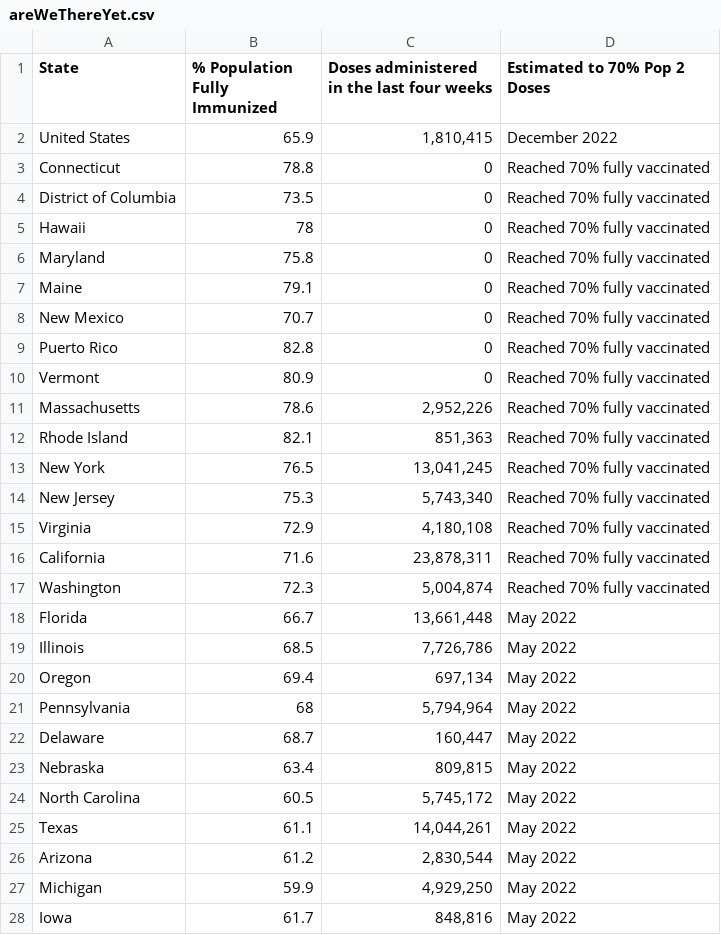
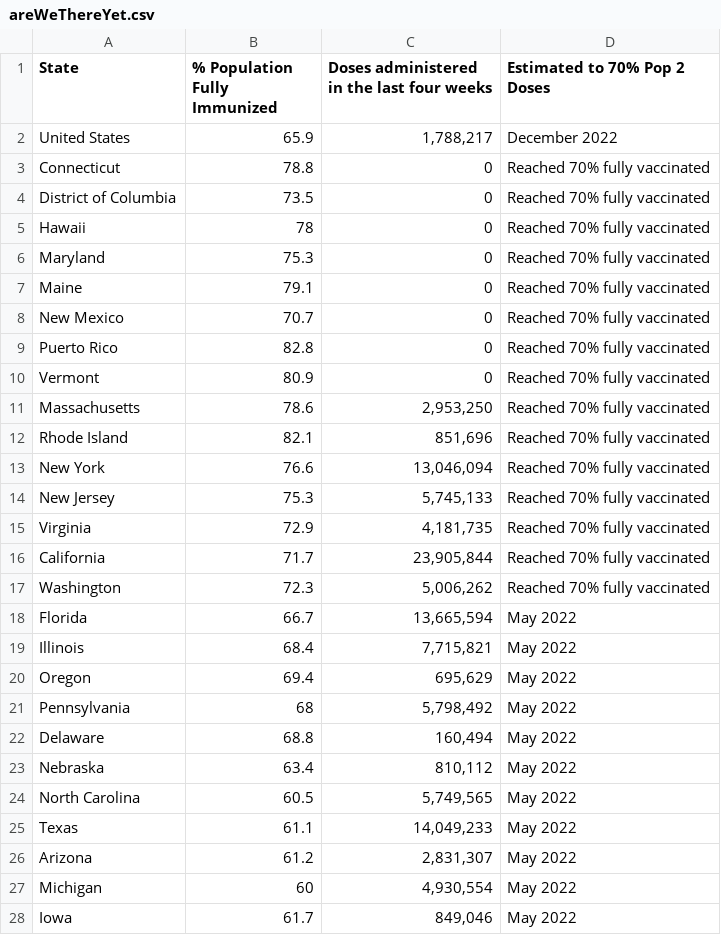
Before and after one commit to Dotdash-Data-Journalism/2021_2022_VWH_covid_vaccine_tracker, a CSV file: chartData/areWeThereYet.csv, drawn as a sheet; only a part is shown; the diff covers the shown part only.

```diff
--- a/chartData/areWeThereYet.csv
+++ b/chartData/areWeThereYet.csv
@@ -1,3 +1,3 @@
 State,% Population Fully Immunized,Doses administered in the last four weeks,Estimated to 70% Pop 2 Doses
-United States,65.9,"1,810,415",December 2022
+United States,65.9,"1,788,217",December 2022
 Connecticut,78.8,         0,Reached 70% fully vaccinated
@@ -5,3 +5,3 @@ District of Columbia,73.5,         0,Reached 70% fully vaccinated
 Hawaii,78,         0,Reached 70% fully vaccinated
-Maryland,75.8,         0,Reached 70% fully vaccinated
+Maryland,75.3,         0,Reached 70% fully vaccinated
 Maine,79.1,         0,Reached 70% fully vaccinated
@@ -10,19 +10,19 @@ Puerto Rico,82.8,         0,Reached 70% fully vaccinated
 Vermont,80.9,         0,Reached 70% fully vaccinated
-Massachusetts,78.6," 2,952,226",Reached 70% fully vaccinated
-Rhode Island,82.1,"   851,363",Reached 70% fully vaccinated
-New York,76.5,"13,041,245",Reached 70% fully vaccinated
-New Jersey,75.3," 5,743,340",Reached 70% fully vaccinated
-Virginia,72.9," 4,180,108",Reached 70% fully vaccinated
-California,71.6,"23,878,311",Reached 70% fully vaccinated
-Washington,72.3," 5,004,874",Reached 70% fully vaccinated
-Florida,66.7,"13,661,448",May 2022
-Illinois,68.5," 7,726,786",May 2022
-Oregon,69.4,"   697,134",May 2022
-Pennsylvania,68," 5,794,964",May 2022
-Delaware,68.7,"   160,447",May 2022
-Nebraska,63.4,"   809,815",May 2022
-North Carolina,60.5," 5,745,172",May 2022
-Texas,61.1,"14,044,261",May 2022
-Arizona,61.2," 2,830,544",May 2022
-Michigan,59.9," 4,929,250",May 2022
-Iowa,61.7,"   848,816",May 2022
+Massachusetts,78.6," 2,953,250",Reached 70% fully vaccinated
+Rhode Island,82.1,"   851,696",Reached 70% fully vaccinated
+New York,76.6,"13,046,094",Reached 70% fully vaccinated
+New Jersey,75.3," 5,745,133",Reached 70% fully vaccinated
+Virginia,72.9," 4,181,735",Reached 70% fully vaccinated
+California,71.7,"23,905,844",Reached 70% fully vaccinated
+Washington,72.3," 5,006,262",Reached 70% fully vaccinated
+Florida,66.7,"13,665,594",May 2022
+Illinois,68.4," 7,715,821",May 2022
+Oregon,69.4,"   695,629",May 2022
+Pennsylvania,68," 5,798,492",May 2022
+Delaware,68.8,"   160,494",May 2022
+Nebraska,63.4,"   810,112",May 2022
+North Carolina,60.5," 5,749,565",May 2022
+Texas,61.1,"14,049,233",May 2022
+Arizona,61.2," 2,831,307",May 2022
+Michigan,60," 4,930,554",May 2022
+Iowa,61.7,"   849,046",May 2022
```
Also changed, not shown: 12 edited cells elsewhere in this file, chartData/boosterMap.csv, chartData/cdcFullVaxByAge.csv, 4 other files.
